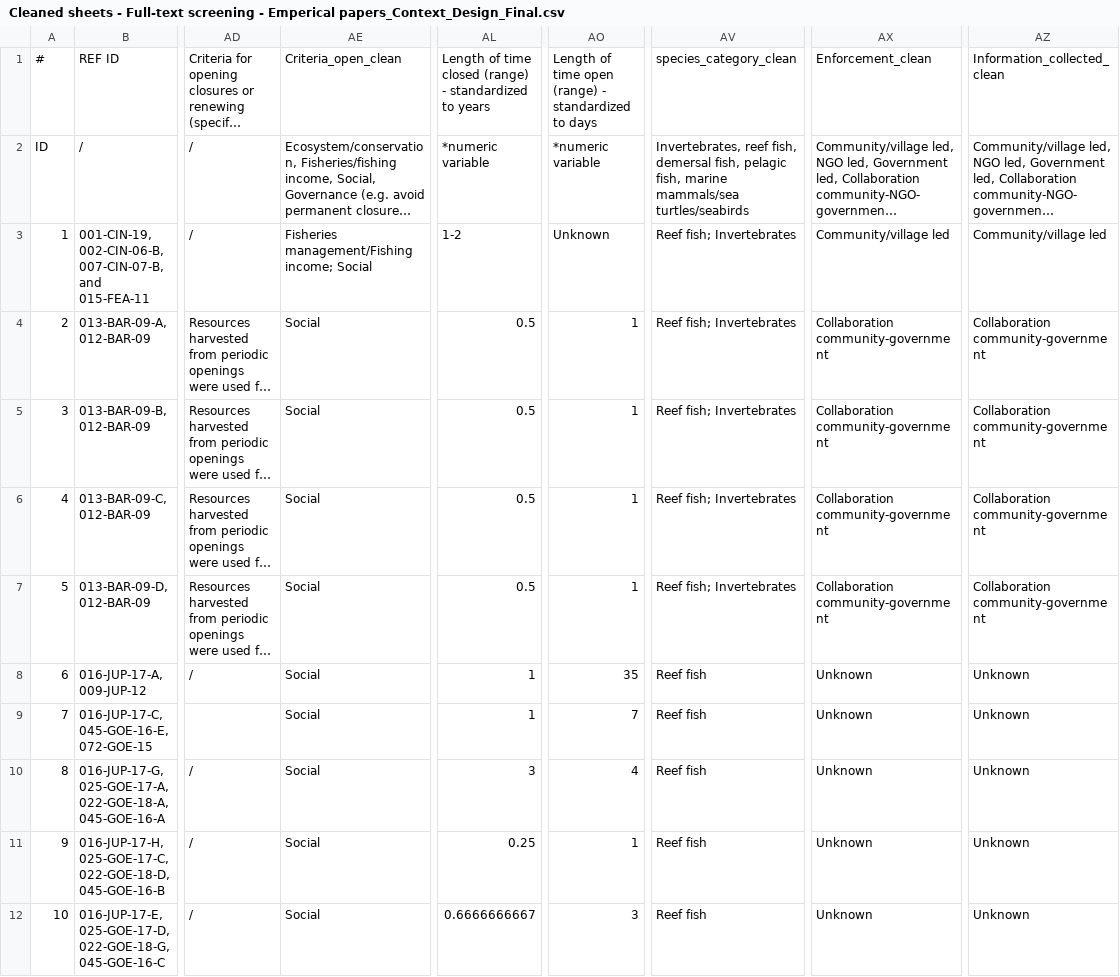
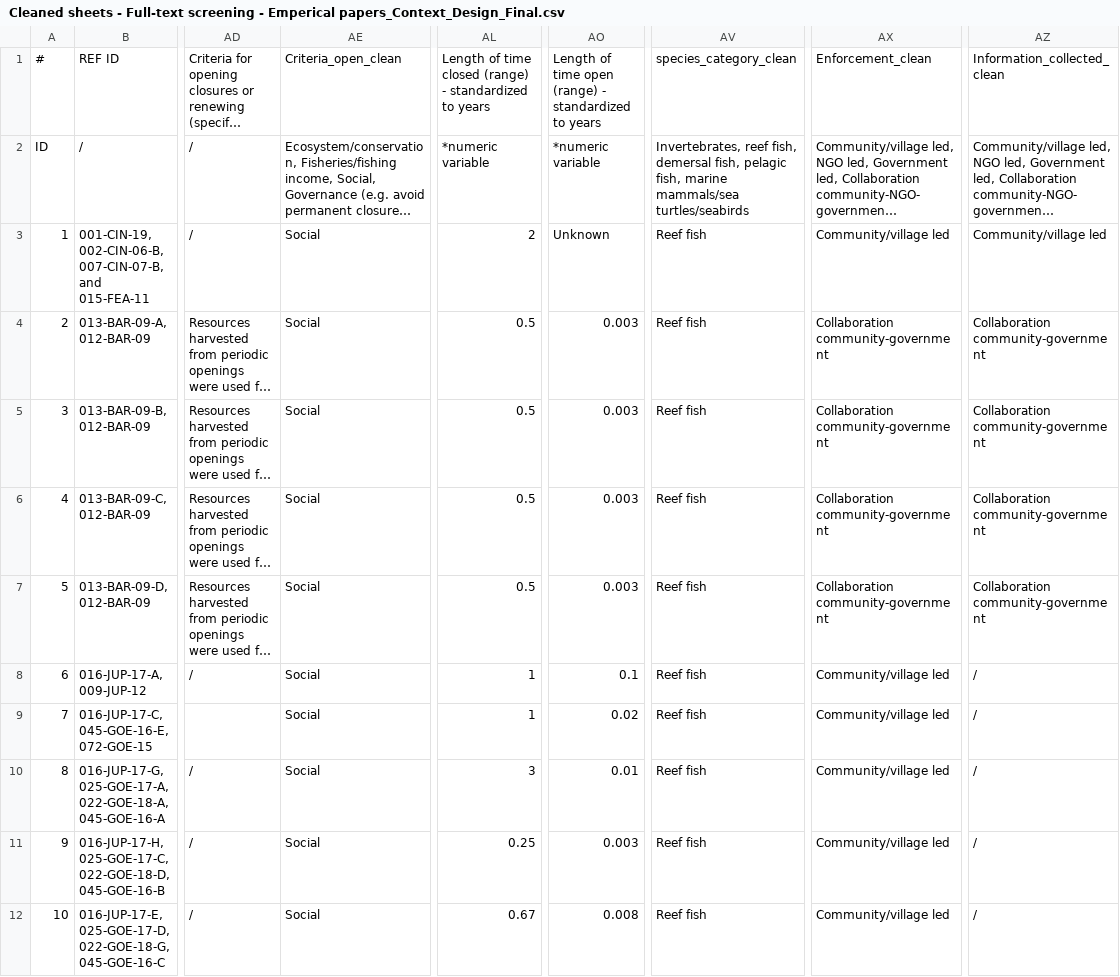
Before and after one commit to tinafang-1207/TEMPO_Final, a CSV file: data/Cleaned sheets - Full-text screening - Emperical papers_Context_Design_Final.csv, drawn as a sheet; only a part is shown, gaps mark what is left out; long unchanged cells end in …; the diff covers the shown part only; the diff names each change by its address in the sheet, - before the commit and + after, or states it on an @@ line.

```diff
--- a/data/Cleaned sheets - Full-text screening - Emperical papers_Context_Design_Final.csv
+++ b/data/Cleaned sheets - Full-text screening - Emperical papers_Context_Design_Final.csv
-AO1: …standardized to days
+AO1: …standardized to years
-AE3: Fisheries management/Fishing income; Social
+AE3: Social
-AL3: 1-2
+AL3: 2
-AV3:AV7: Reef fish; Invertebrates
+AV3:AV7: Reef fish
-AO4:AO7: 1
+AO4:AO7: 0.003
-AO8: 35
+AO8: 0.1
-AX8:AX12: Unknown
+AX8:AX12: Community/village led
-AZ8:AZ12: Unknown
+AZ8:AZ12: /
-AO9: 7
+AO9: 0.02
-AO10: 4
+AO10: 0.01
-AO11: 1
+AO11: 0.003
-AL12: 0.6666666667
+AL12: 0.67
-AO12: 3
+AO12: 0.008
```
Also changed, not shown: 85 edited cells elsewhere in this file, 3 other files.
